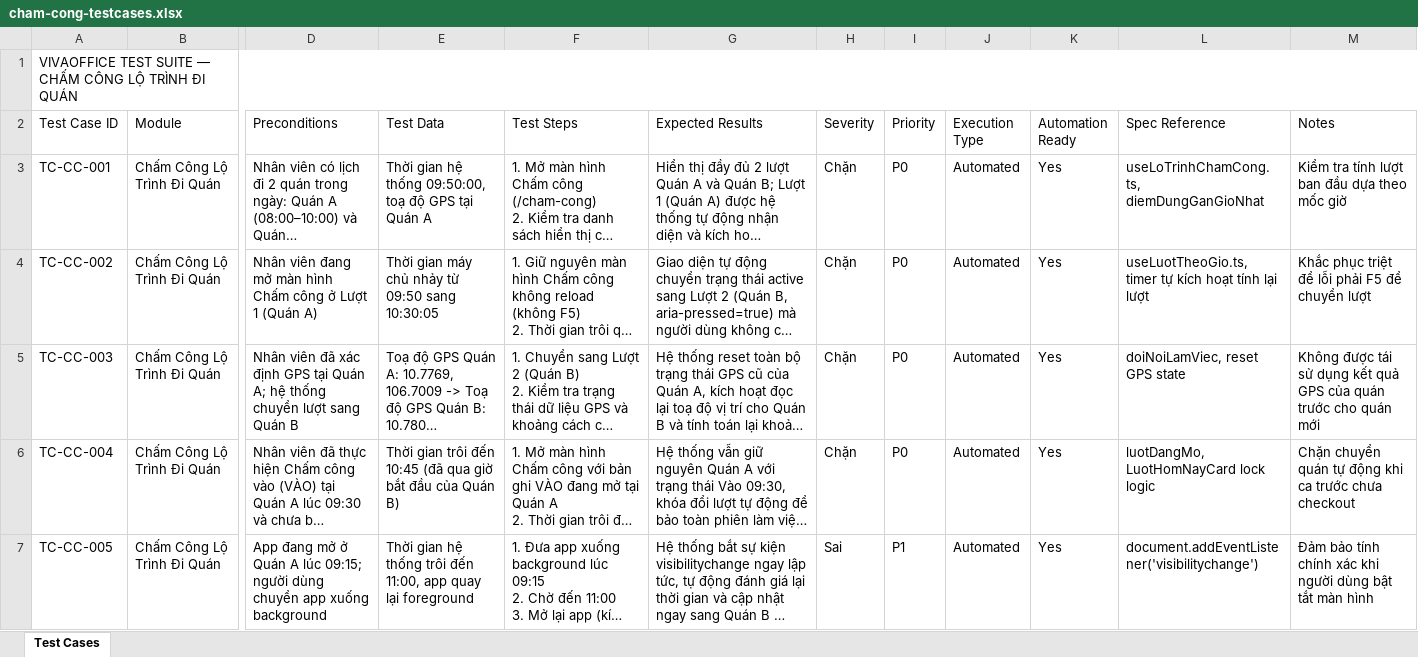
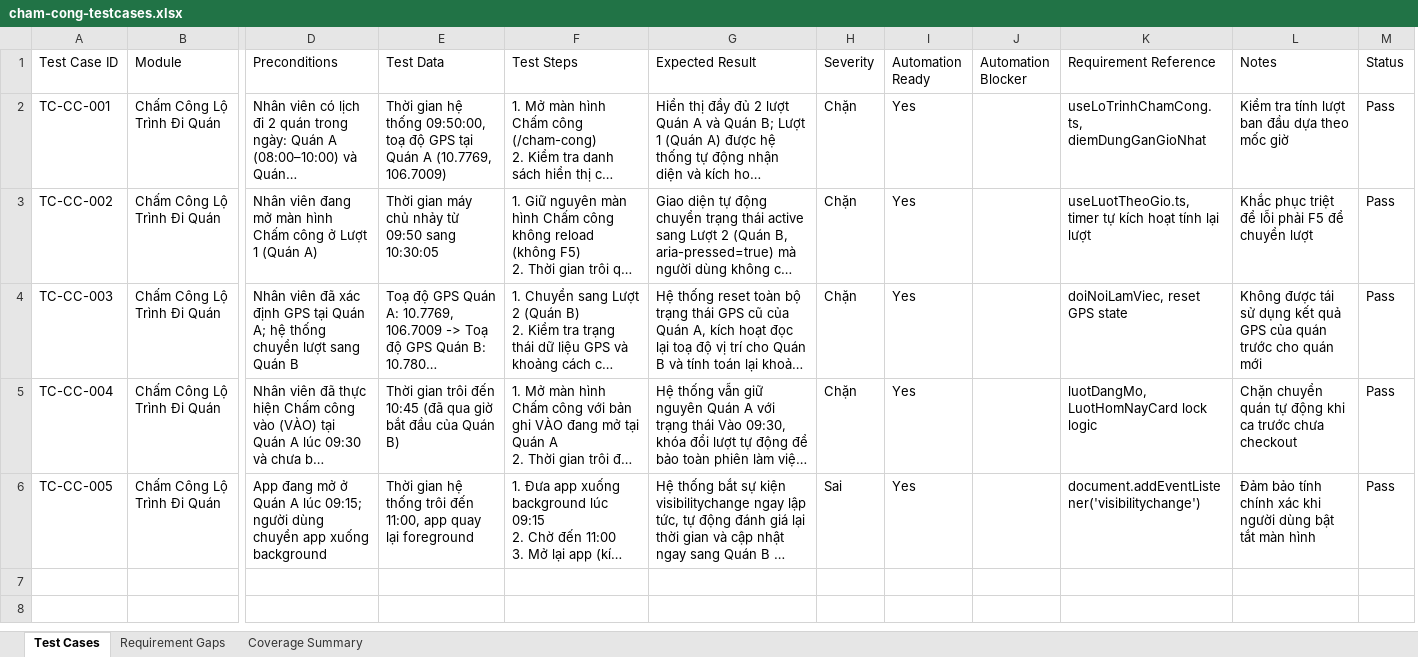
Before and after one commit to Dang-nhut-tan/VivaTest, an Excel workbook: testcases/cham-cong/cham-cong-testcases.xlsx, sheet Test Cases, drawn as a sheet; only a part is shown, gaps mark what is left out; long unchanged cells end in …; values as stored, in another font and other column widths than the file's, no cell formats; removed rows and columns are numbered as before the commit, all else as after; rows hold the shown columns only; the diff names each change by its address in the sheet, - before the commit and + after, or states it on an @@ line.

Commit message:
chore(qa): update daily automation reports, verified guards, and duyet-don test artifacts

```diff
--- a/testcases/cham-cong/cham-cong-testcases.xlsx (sheet Test Cases)
+++ b/testcases/cham-cong/cham-cong-testcases.xlsx (sheet Test Cases)
+sheet tab: Requirement Gaps
+sheet tab: Coverage Summary
-column I (Priority), rows 3-7: P0 | P0 | P0 | P0 | P1
-column J (Execution Type), rows 3-7: all Automated
+column J (Automation Blocker), empty
+column M (Status), rows 2-6: all Pass
-row 1: VIVAOFFICE TEST SUITE — CHẤM CÔNG LỘ TRÌNH ĐI QUÁN
-G1: Expected Results
+G1: Expected Result
-K1: Spec Reference
+K1: Requirement Reference
-E2 (Test Data): …Quán A
+E2 (Test Data): …Quán A (10.7769, 106.7009)
```
Also changed, not shown: cell formats, 38 other files.
